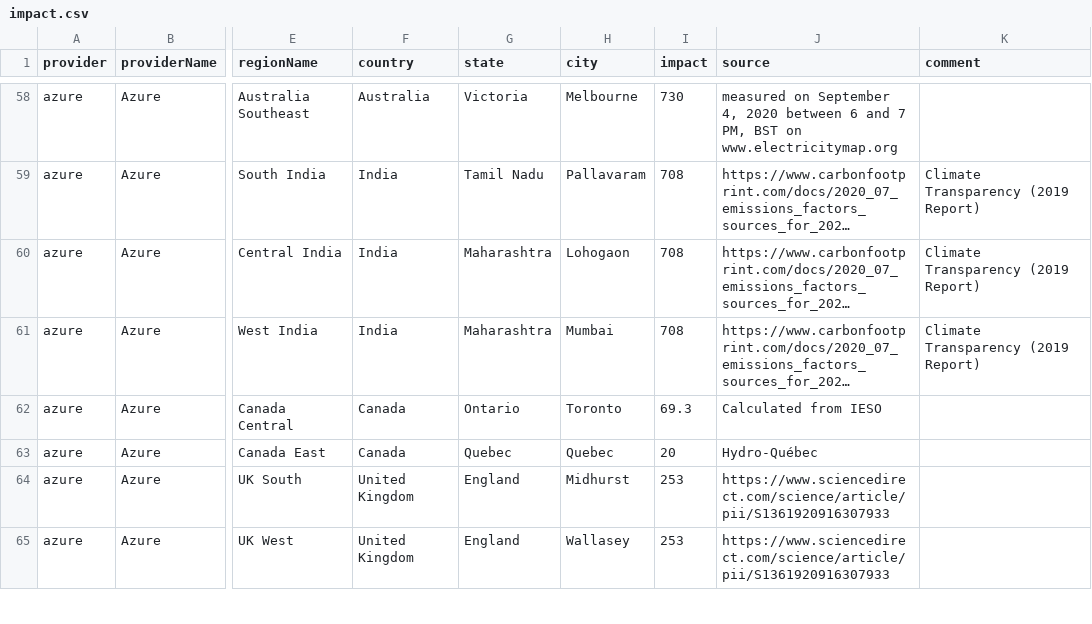
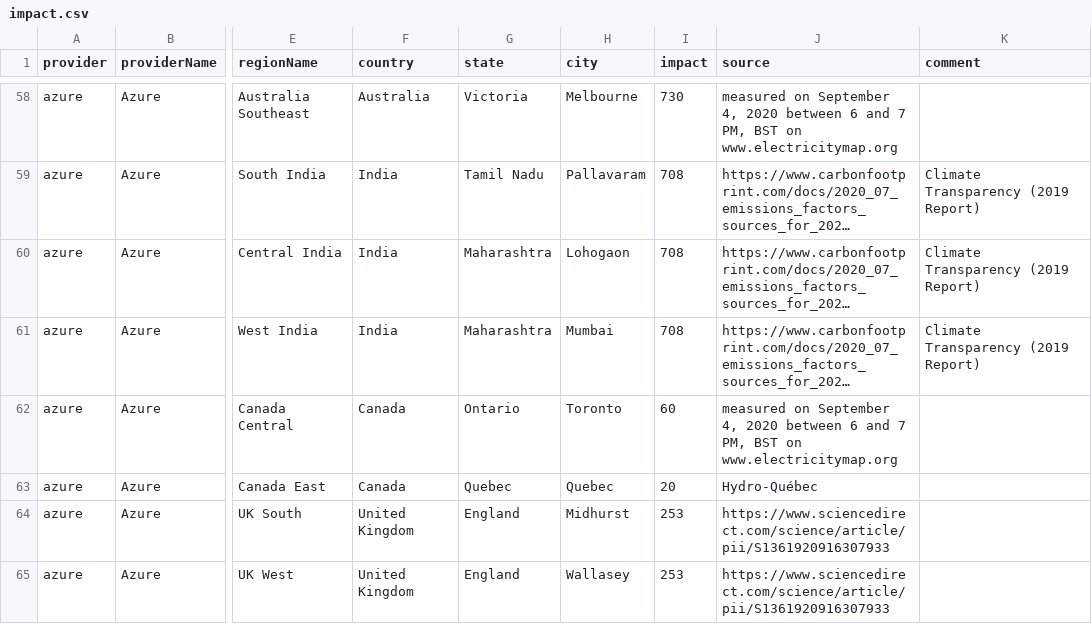
Before and after one commit to shivangidas/impact, a CSV file: data/impact.csv, drawn as a sheet; only a part is shown, gaps mark what is left out; long unchanged cells end in …; the diff covers the shown part only; the diff names each change by its address in the sheet, - before the commit and + after, or states it on an @@ line.

Commit message:
Update impact.csv

```diff
--- a/data/impact.csv
+++ b/data/impact.csv
-I62 (impact): 69.3
+I62 (impact): 60
-J62 (source): Calculated from IESO
+J62 (source): measured on September 4, 2020 between 6 and 7 PM, BST on www.electricitymap.org
```
Also changed, not shown: 24 edited cells elsewhere in this file.
